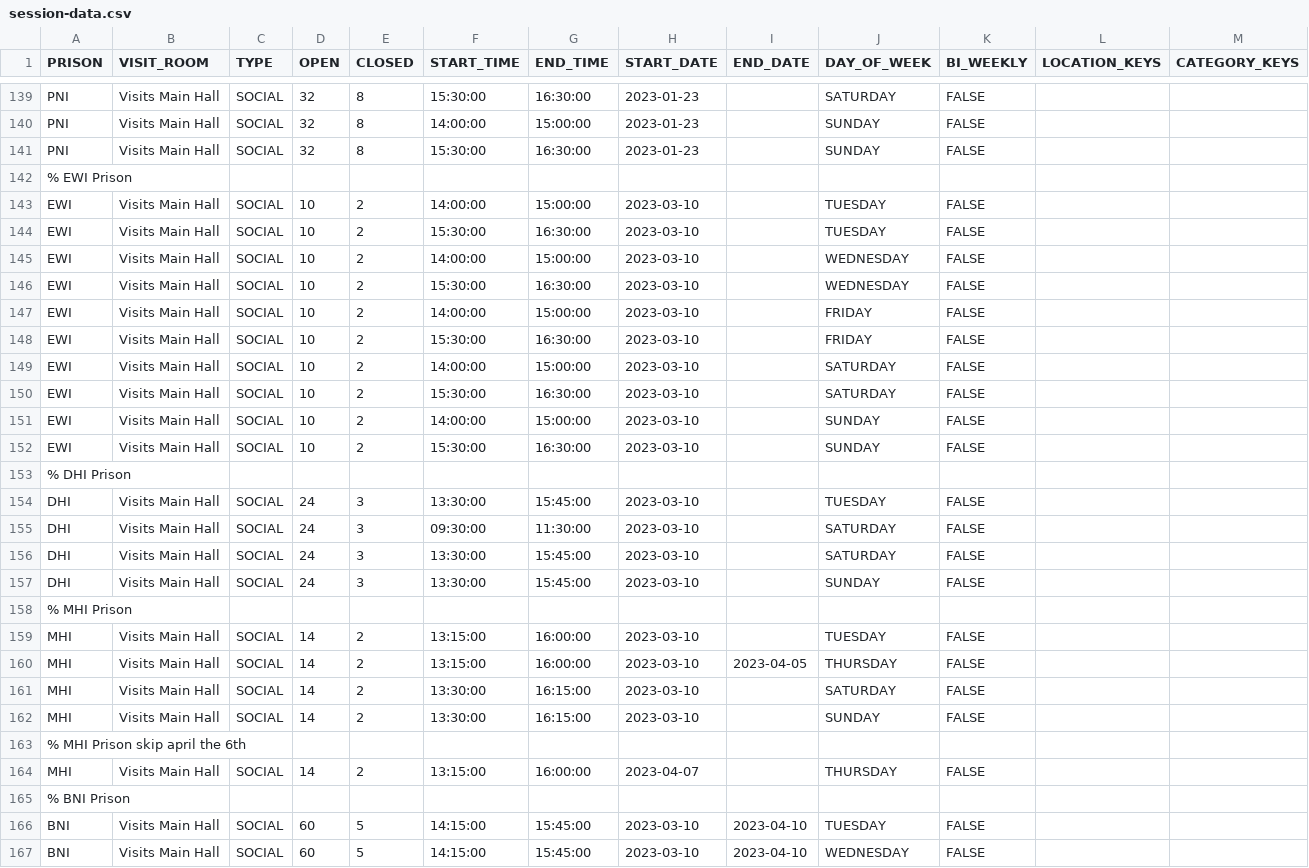
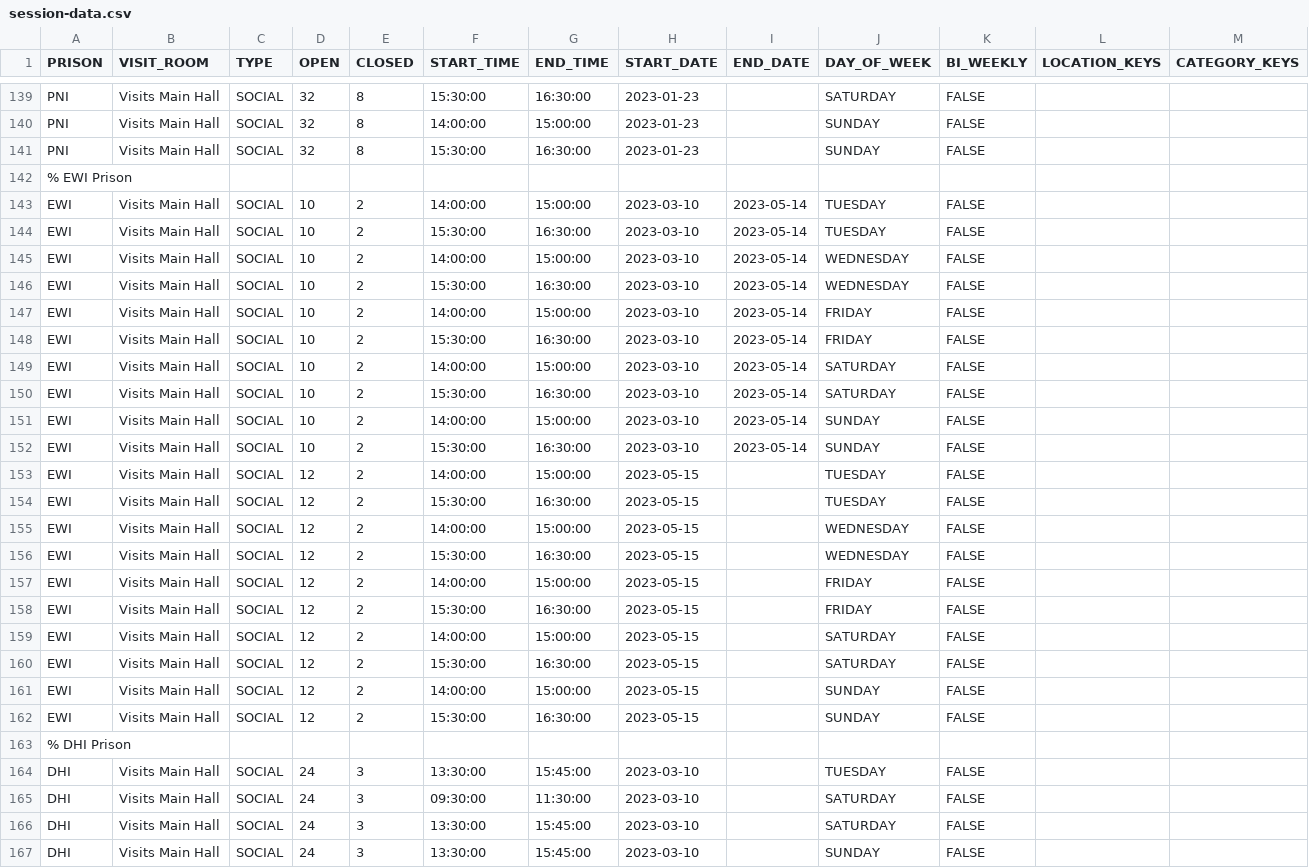
Before and after one commit to ministryofjustice/visit-scheduler, a CSV file: src/main/resources/session-template-data/session-data.csv, drawn as a sheet; only a part is shown, gaps mark what is left out; the shorter side is filled out with more unchanged rows; rows hold the shown columns only; the diff names each change by its address in the sheet, - before the commit and + after, or states it on an @@ line.

Commit message:
VB-2110 - update Eastwood Park session templates to update open session count from 10 to 12.

```diff
--- a/src/main/resources/session-template-data/session-data.csv
+++ b/src/main/resources/session-template-data/session-data.csv
-I143:I152 (END_DATE): (empty)
+I143:I152 (END_DATE): 2023-05-14
+row 153: EWI | Visits Main Hall | SOCIAL | 12 | 2 | 14:00:00 | 15:00:00 | 2023-05-15 |  | TUESDAY | FALSE
+row 154: EWI | Visits Main Hall | SOCIAL | 12 | 2 | 15:30:00 | 16:30:00 | 2023-05-15 |  | TUESDAY | FALSE
+row 155: EWI | Visits Main Hall | SOCIAL | 12 | 2 | 14:00:00 | 15:00:00 | 2023-05-15 |  | WEDNESDAY | FALSE
+row 156: EWI | Visits Main Hall | SOCIAL | 12 | 2 | 15:30:00 | 16:30:00 | 2023-05-15 |  | WEDNESDAY | FALSE
+row 157: EWI | Visits Main Hall | SOCIAL | 12 | 2 | 14:00:00 | 15:00:00 | 2023-05-15 |  | FRIDAY | FALSE
+row 158: EWI | Visits Main Hall | SOCIAL | 12 | 2 | 15:30:00 | 16:30:00 | 2023-05-15 |  | FRIDAY | FALSE
+row 159: EWI | Visits Main Hall | SOCIAL | 12 | 2 | 14:00:00 | 15:00:00 | 2023-05-15 |  | SATURDAY | FALSE
+row 160: EWI | Visits Main Hall | SOCIAL | 12 | 2 | 15:30:00 | 16:30:00 | 2023-05-15 |  | SATURDAY | FALSE
+row 161: EWI | Visits Main Hall | SOCIAL | 12 | 2 | 14:00:00 | 15:00:00 | 2023-05-15 |  | SUNDAY | FALSE
+row 162: EWI | Visits Main Hall | SOCIAL | 12 | 2 | 15:30:00 | 16:30:00 | 2023-05-15 |  | SUNDAY | FALSE
```
Also changed, not shown: 1 other file.
